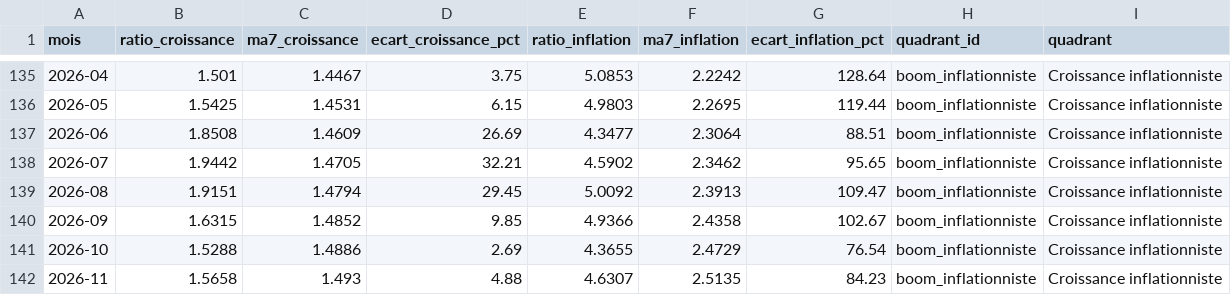
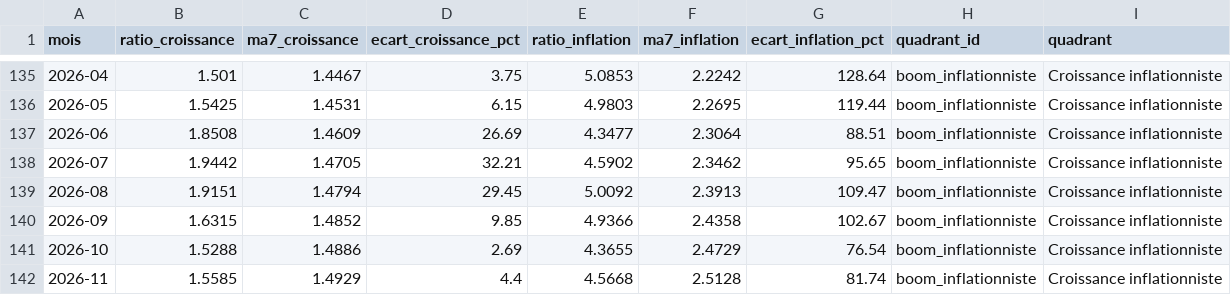
Before and after one commit to Toinou23/quadrants, a CSV file: docs/history.csv, drawn as a sheet; only a part is shown, gaps mark what is left out.

```diff
--- a/docs/history.csv
+++ b/docs/history.csv
@@ -141,2 +141,2 @@ mois,ratio_croissance,ma7_croissance,ecart_croissance_pct,ratio_inflation,ma7_in
 2026-10,1.5288,1.4886,2.69,4.3655,2.4729,76.54,boom_inflationniste,Croissance inflationniste
-2026-11,1.5658,1.493,4.88,4.6307,2.5135,84.23,boom_inflationniste,Croissance inflationniste
+2026-11,1.5585,1.4929,4.4,4.5668,2.5128,81.74,boom_inflationniste,Croissance inflationniste
```
Also changed, not shown: 11 other files.
